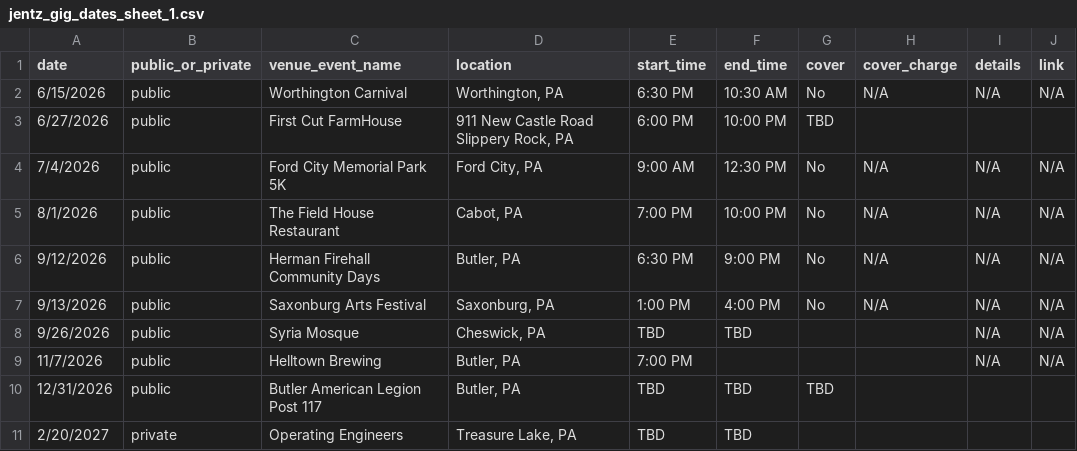
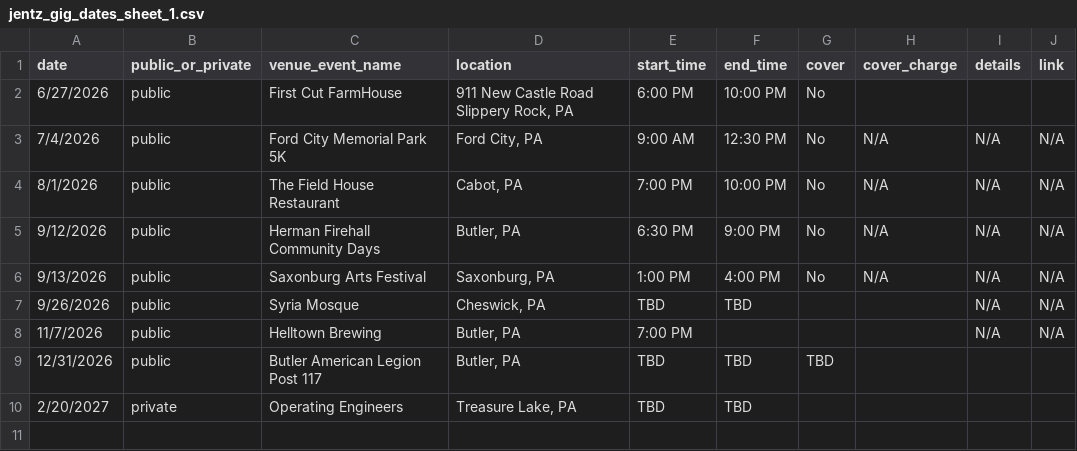
Before and after one commit to kevikramer/jentzband, a CSV file: jentz_gig_dates_sheet_1.csv, drawn as a sheet.

```diff
--- a/jentz_gig_dates_sheet_1.csv
+++ b/jentz_gig_dates_sheet_1.csv
@@ -1,4 +1,3 @@
 date,public_or_private,venue_event_name,location,start_time,end_time,cover,cover_charge,details,link
-6/15/2026,public,Worthington Carnival,"Worthington, PA",6:30 PM,10:30 AM,No,N/A,N/A,N/A
-6/27/2026,public,First Cut FarmHouse,"911 New Castle Road Slippery Rock, PA",6:00 PM,10:00 PM,TBD,,,
+6/27/2026,public,First Cut FarmHouse,"911 New Castle Road Slippery Rock, PA",6:00 PM,10:00 PM,No,,,
 7/4/2026,public,Ford City Memorial Park 5K,"Ford City, PA",9:00 AM,12:30 PM,No,N/A,N/A,N/A
```
